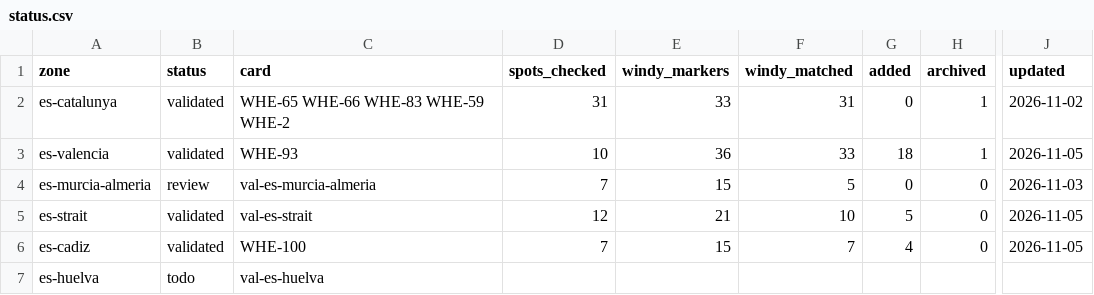
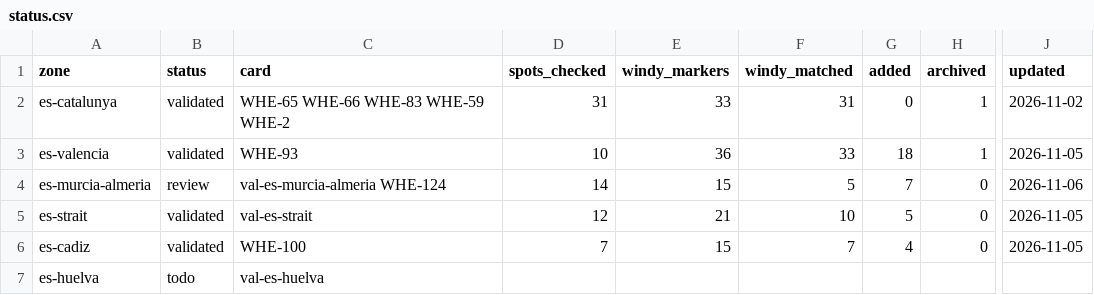
Before and after one commit to benjcvd/wheretokite, a CSV file: tools/spots/validation/status.csv, drawn as a sheet; only a part is shown, gaps mark what is left out; the diff names each change by its address in the sheet, - before the commit and + after, or states it on an @@ line.

```diff
--- a/tools/spots/validation/status.csv
+++ b/tools/spots/validation/status.csv
-C4 (card): val-es-murcia-almeria
+C4 (card): val-es-murcia-almeria WHE-124
-D4 (spots_checked): 7
+D4 (spots_checked): 14
-G4 (added): 0
+G4 (added): 7
-J4 (updated): 2026-11-03
+J4 (updated): 2026-11-06
```
Also changed, not shown: tools/spots/ES.csv, 1 other file.
